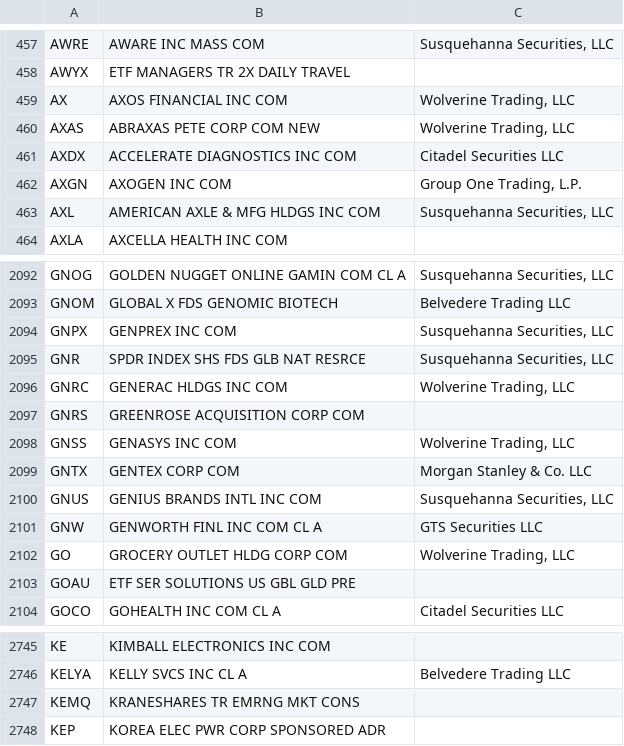
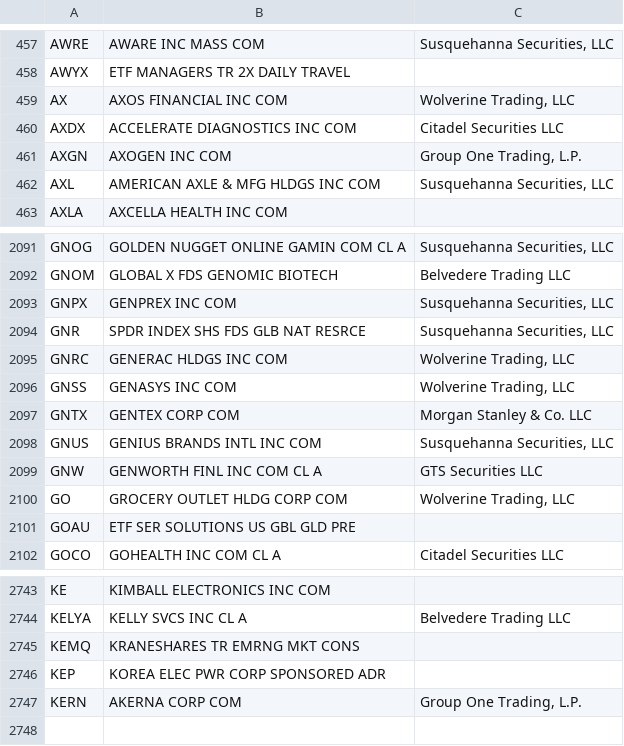
Before and after one commit to haoenhui/usa-optionable-stocks, a CSV file: options-00000.csv, drawn as a sheet; only a part is shown, gaps mark what is left out; removed rows and columns are numbered as before the commit, all else as after; the diff names each change by its address in the sheet, - before the commit and + after, or states it on an @@ line.

```diff
--- a/options-00000.csv
+++ b/options-00000.csv
-row 460: AXAS | ABRAXAS PETE CORP COM NEW | Wolverine Trading, LLC
-row 2097: GNRS | GREENROSE ACQUISITION CORP COM
+row 2747: KERN | AKERNA CORP COM | Group One Trading, L.P.
```
Also changed, not shown: options-02000.csv, weekly-options-00000.csv.
